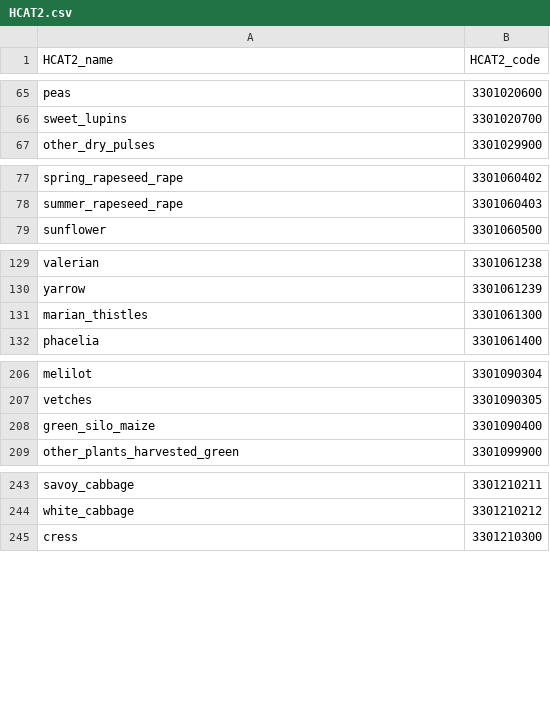
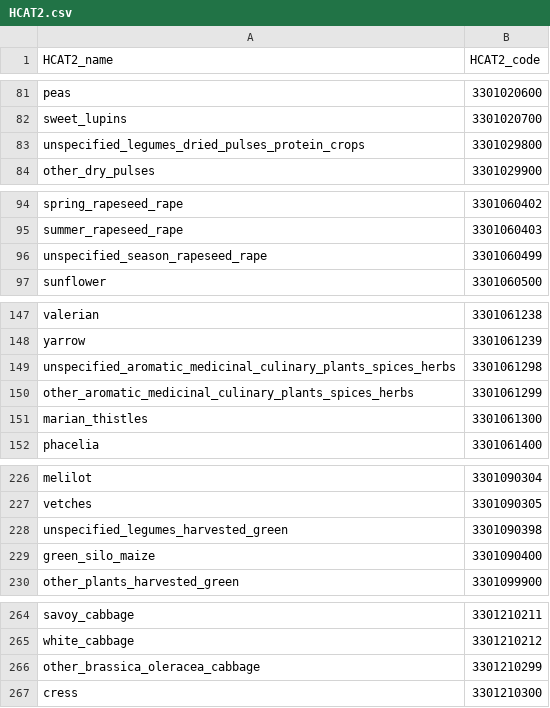
Before and after one commit to maja601/EuroCrops, a CSV file: hcat_core/HCAT2.csv, drawn as a sheet; only a part is shown, gaps mark what is left out; the diff covers the shown part only; the diff names each change by its address in the sheet, - before the commit and + after, or states it on an @@ line.

Commit message:
Update HCAT2.csv
Adding other_XXX and unspecified_XXX for many classes. Also, add unspecified_season_XXX for all the cereals at level 6

```diff
--- a/hcat_core/HCAT2.csv
+++ b/hcat_core/HCAT2.csv
+row 83: unspecified_legumes_dried_pulses_protein_crops | 3301029800
+row 96: unspecified_season_rapeseed_rape | 3301060499
+row 149: unspecified_aromatic_medicinal_culinary_plants_spices_herbs | 3301061298
+row 150: other_aromatic_medicinal_culinary_plants_spices_herbs | 3301061299
+row 228: unspecified_legumes_harvested_green | 3301090398
+row 266: other_brassica_oleracea_cabbage | 3301210299
```
Also changed, not shown: 20 added rows elsewhere in this file.
